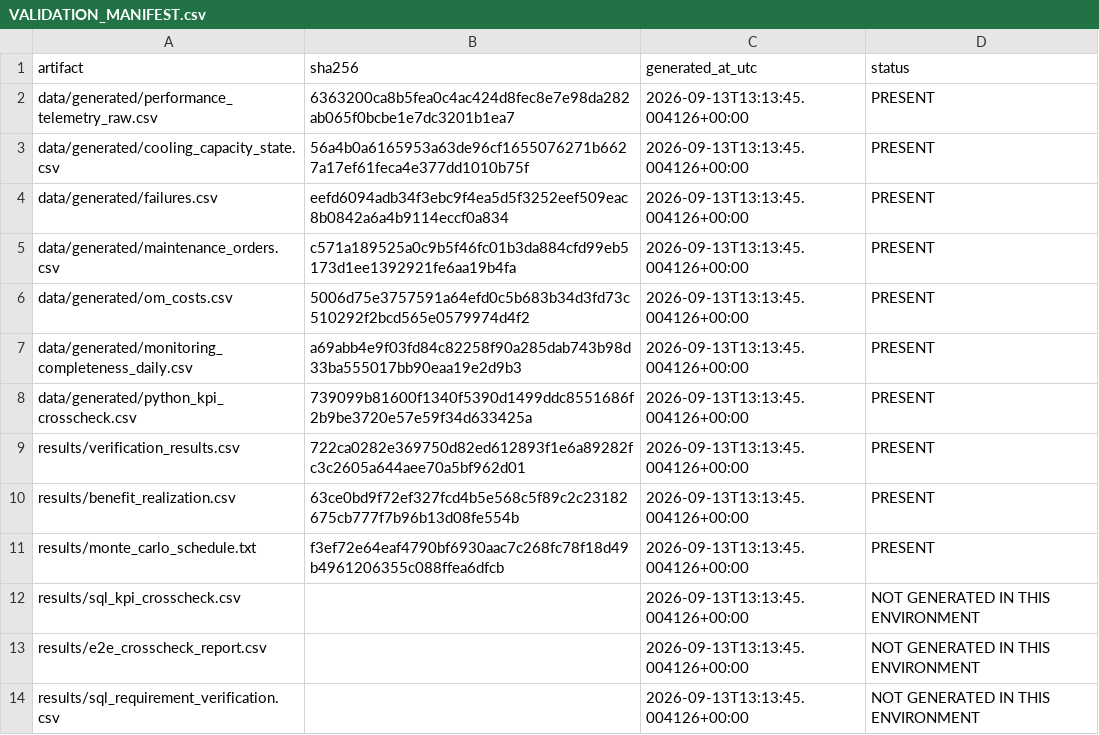
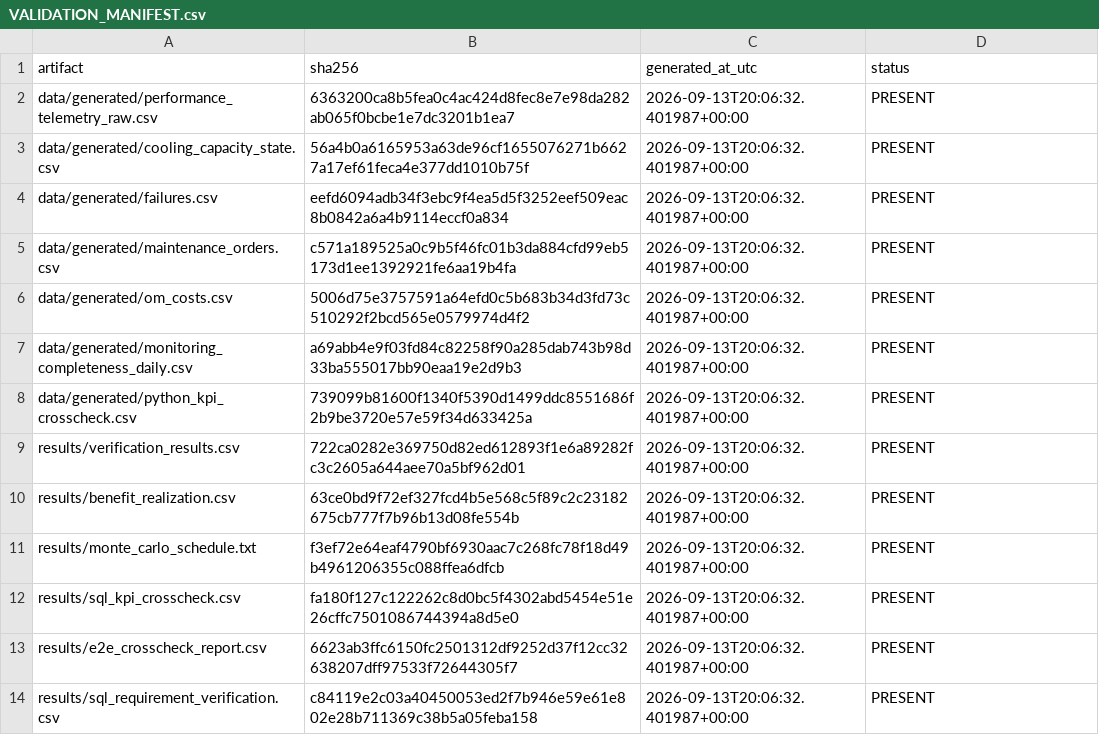
Before and after one commit to LuizFelipePeterle/cooling-system-modernization, a CSV file: results/VALIDATION_MANIFEST.csv, drawn as a sheet.

```diff
--- a/results/VALIDATION_MANIFEST.csv
+++ b/results/VALIDATION_MANIFEST.csv
@@ -1,14 +1,14 @@
 artifact,sha256,generated_at_utc,status
-data/generated/performance_telemetry_raw.csv,6363200ca8b5fea0c4ac424d8fec8e7e98da282ab065f0bcbe1e7dc3201b1ea7,2026-09-13T13:13:45.004126+00:00,PRESENT
-data/generated/cooling_capacity_state.csv,56a4b0a6165953a63de96cf1655076271b6627a17ef61feca4e377dd1010b75f,2026-09-13T13:13:45.004126+00:00,PRESENT
-data/generated/failures.csv,eefd6094adb34f3ebc9f4ea5d5f3252eef509eac8b0842a6a4b9114eccf0a834,2026-09-13T13:13:45.004126+00:00,PRESENT
-data/generated/maintenance_orders.csv,c571a189525a0c9b5f46fc01b3da884cfd99eb5173d1ee1392921fe6aa19b4fa,2026-09-13T13:13:45.004126+00:00,PRESENT
-data/generated/om_costs.csv,5006d75e3757591a64efd0c5b683b34d3fd73c510292f2bcd565e0579974d4f2,2026-09-13T13:13:45.004126+00:00,PRESENT
-data/generated/monitoring_completeness_daily.csv,a69abb4e9f03fd84c82258f90a285dab743b98d33ba555017bb90eaa19e2d9b3,2026-09-13T13:13:45.004126+00:00,PRESENT
-data/generated/python_kpi_crosscheck.csv,739099b81600f1340f5390d1499ddc8551686f2b9be3720e57e59f34d633425a,2026-09-13T13:13:45.004126+00:00,PRESENT
-results/verification_results.csv,722ca0282e369750d82ed612893f1e6a89282fc3c2605a644aee70a5bf962d01,2026-09-13T13:13:45.004126+00:00,PRESENT
-results/benefit_realization.csv,63ce0bd9f72ef327fcd4b5e568c5f89c2c23182675cb777f7b96b13d08fe554b,2026-09-13T13:13:45.004126+00:00,PRESENT
-results/monte_carlo_schedule.txt,f3ef72e64eaf4790bf6930aac7c268fc78f18d49b4961206355c088ffea6dfcb,2026-09-13T13:13:45.004126+00:00,PRESENT
-results/sql_kpi_crosscheck.csv,,2026-09-13T13:13:45.004126+00:00,NOT GENERATED IN THIS ENVIRONMENT
-results/e2e_crosscheck_report.csv,,2026-09-13T13:13:45.004126+00:00,NOT GENERATED IN THIS ENVIRONMENT
-results/sql_requirement_verification.csv,,2026-09-13T13:13:45.004126+00:00,NOT GENERATED IN THIS ENVIRONMENT
+data/generated/performance_telemetry_raw.csv,6363200ca8b5fea0c4ac424d8fec8e7e98da282ab065f0bcbe1e7dc3201b1ea7,2026-09-13T20:06:32.401987+00:00,PRESENT
+data/generated/cooling_capacity_state.csv,56a4b0a6165953a63de96cf1655076271b6627a17ef61feca4e377dd1010b75f,2026-09-13T20:06:32.401987+00:00,PRESENT
+data/generated/failures.csv,eefd6094adb34f3ebc9f4ea5d5f3252eef509eac8b0842a6a4b9114eccf0a834,2026-09-13T20:06:32.401987+00:00,PRESENT
+data/generated/maintenance_orders.csv,c571a189525a0c9b5f46fc01b3da884cfd99eb5173d1ee1392921fe6aa19b4fa,2026-09-13T20:06:32.401987+00:00,PRESENT
+data/generated/om_costs.csv,5006d75e3757591a64efd0c5b683b34d3fd73c510292f2bcd565e0579974d4f2,2026-09-13T20:06:32.401987+00:00,PRESENT
+data/generated/monitoring_completeness_daily.csv,a69abb4e9f03fd84c82258f90a285dab743b98d33ba555017bb90eaa19e2d9b3,2026-09-13T20:06:32.401987+00:00,PRESENT
+data/generated/python_kpi_crosscheck.csv,739099b81600f1340f5390d1499ddc8551686f2b9be3720e57e59f34d633425a,2026-09-13T20:06:32.401987+00:00,PRESENT
+results/verification_results.csv,722ca0282e369750d82ed612893f1e6a89282fc3c2605a644aee70a5bf962d01,2026-09-13T20:06:32.401987+00:00,PRESENT
+results/benefit_realization.csv,63ce0bd9f72ef327fcd4b5e568c5f89c2c23182675cb777f7b96b13d08fe554b,2026-09-13T20:06:32.401987+00:00,PRESENT
+results/monte_carlo_schedule.txt,f3ef72e64eaf4790bf6930aac7c268fc78f18d49b4961206355c088ffea6dfcb,2026-09-13T20:06:32.401987+00:00,PRESENT
+results/sql_kpi_crosscheck.csv,fa180f127c122262c8d0bc5f4302abd5454e51e26cffc7501086744394a8d5e0,2026-09-13T20:06:32.401987+00:00,PRESENT
+results/e2e_crosscheck_report.csv,6623ab3ffc6150fc2501312df9252d37f12cc32638207dff97533f72644305f7,2026-09-13T20:06:32.401987+00:00,PRESENT
+results/sql_requirement_verification.csv,c84119e2c03a40450053ed2f7b946e59e61e802e28b711369c38b5a05feba158,2026-09-13T20:06:32.401987+00:00,PRESENT
```
Also changed, not shown: 18 other files.
